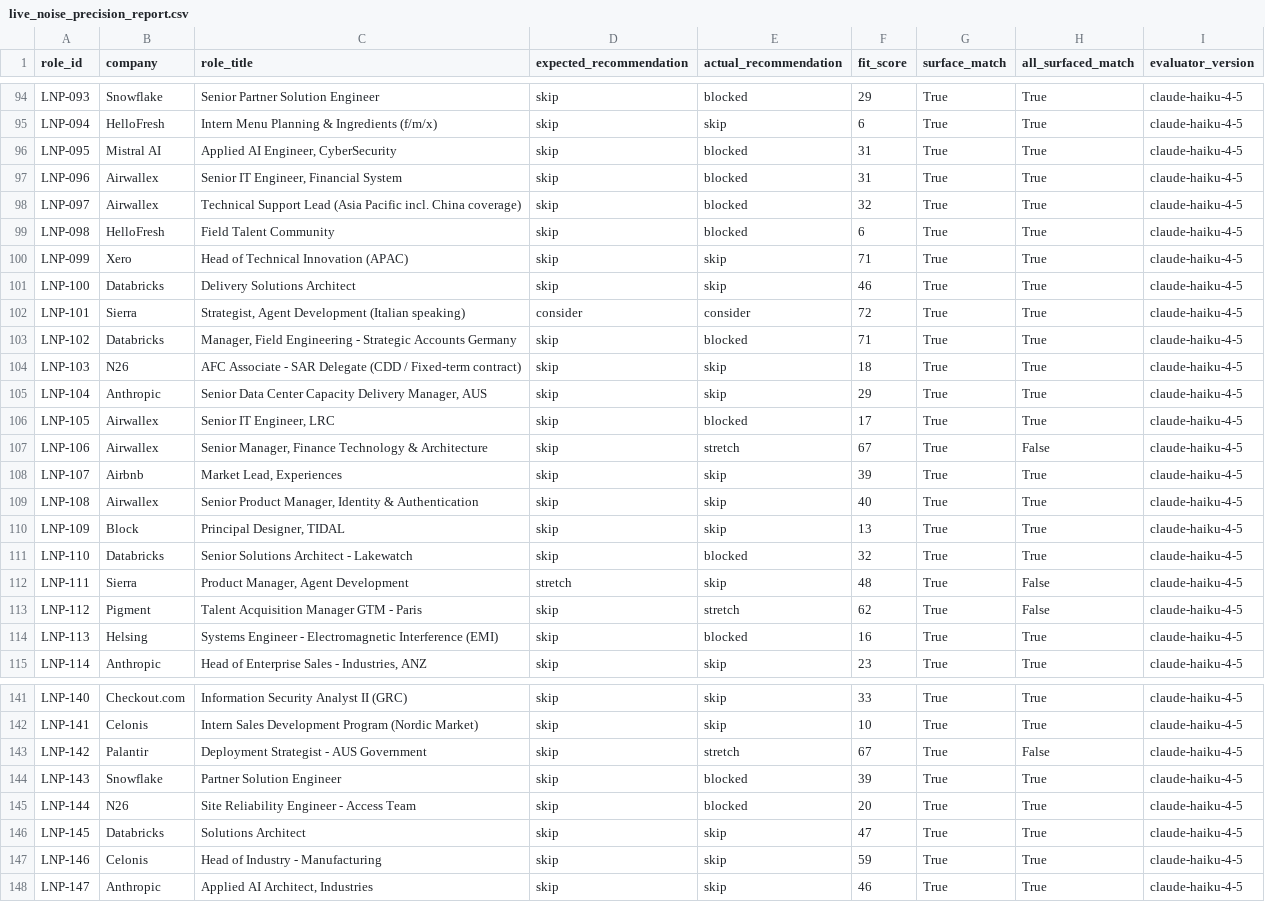
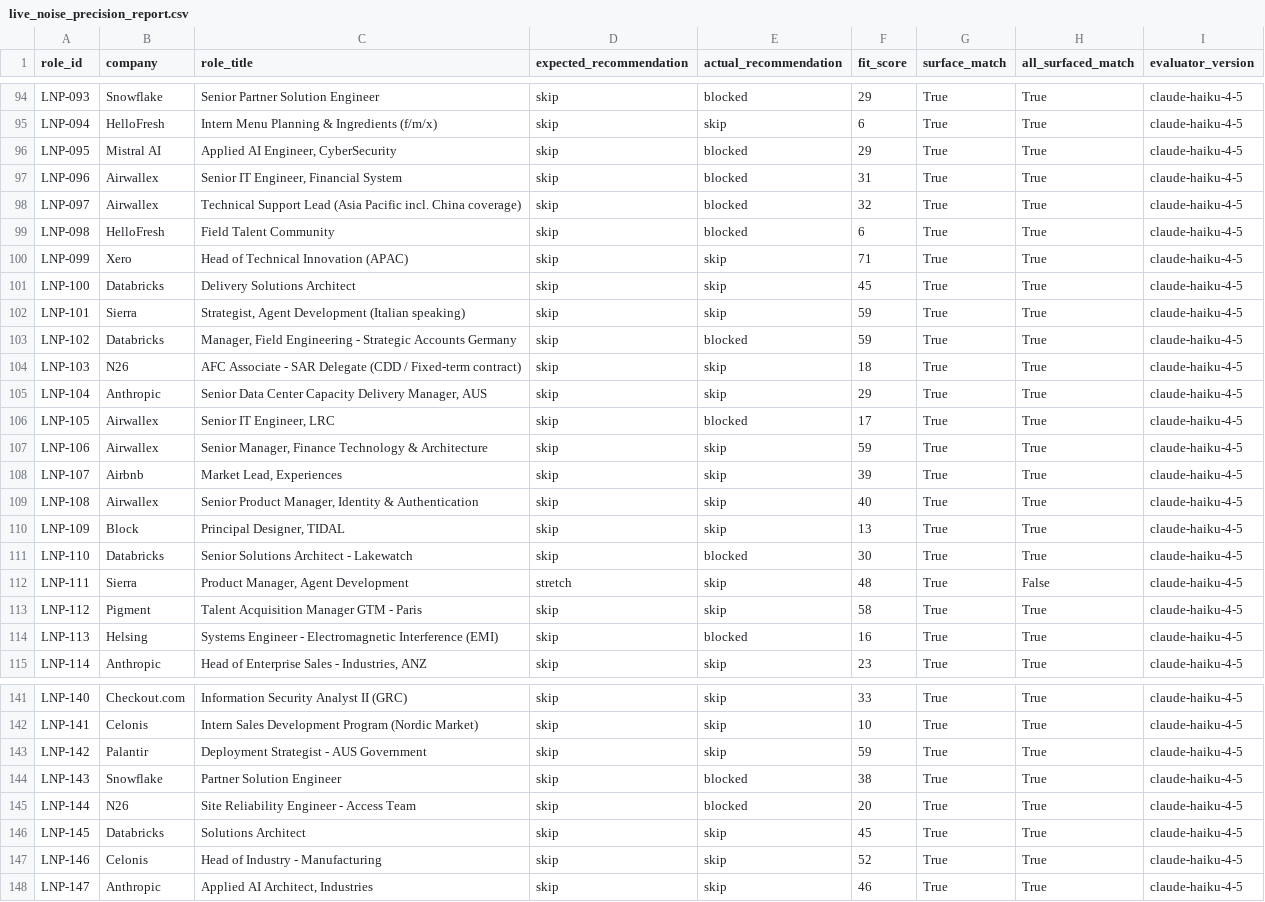
Before and after one commit to lasse-max/job-search-agent, a CSV file: data/evaluation_set/reports/live_noise_precision_report.csv, drawn as a sheet; only a part is shown, gaps mark what is left out; the diff covers the shown part only.

```diff
--- a/data/evaluation_set/reports/live_noise_precision_report.csv
+++ b/data/evaluation_set/reports/live_noise_precision_report.csv
@@ -95,3 +95,3 @@ LNP-093,Snowflake,Senior Partner Solution Engineer,skip,blocked,29,True,True,cla
 LNP-094,HelloFresh,Intern Menu Planning & Ingredients (f/m/x),skip,skip,6,True,True,claude-haiku-4-5
-LNP-095,Mistral AI,"Applied AI Engineer, CyberSecurity",skip,blocked,31,True,True,claude-haiku-4-5
+LNP-095,Mistral AI,"Applied AI Engineer, CyberSecurity",skip,blocked,29,True,True,claude-haiku-4-5
 LNP-096,Airwallex,"Senior IT Engineer, Financial System",skip,blocked,31,True,True,claude-haiku-4-5
@@ -100,5 +100,5 @@ LNP-098,HelloFresh,Field Talent Community,skip,blocked,6,True,True,claude-haiku-
 LNP-099,Xero,Head of Technical Innovation (APAC),skip,skip,71,True,True,claude-haiku-4-5
-LNP-100,Databricks,Delivery Solutions Architect,skip,skip,46,True,True,claude-haiku-4-5
-LNP-101,Sierra,"Strategist, Agent Development (Italian speaking)",consider,consider,72,True,True,claude-haiku-4-5
-LNP-102,Databricks,"Manager, Field Engineering - Strategic Accounts Germany",skip,blocked,71,True,True,claude-haiku-4-5
+LNP-100,Databricks,Delivery Solutions Architect,skip,skip,45,True,True,claude-haiku-4-5
+LNP-101,Sierra,"Strategist, Agent Development (Italian speaking)",skip,skip,59,True,True,claude-haiku-4-5
+LNP-102,Databricks,"Manager, Field Engineering - Strategic Accounts Germany",skip,blocked,59,True,True,claude-haiku-4-5
 LNP-103,N26,AFC Associate - SAR Delegate (CDD / Fixed-term contract),skip,skip,18,True,True,claude-haiku-4-5
@@ -106,3 +106,3 @@ LNP-104,Anthropic,"Senior Data Center Capacity Delivery Manager, AUS",skip,skip,
 LNP-105,Airwallex,"Senior IT Engineer, LRC",skip,blocked,17,True,True,claude-haiku-4-5
-LNP-106,Airwallex,"Senior Manager, Finance Technology & Architecture",skip,stretch,67,True,False,claude-haiku-4-5
+LNP-106,Airwallex,"Senior Manager, Finance Technology & Architecture",skip,skip,59,True,True,claude-haiku-4-5
 LNP-107,Airbnb,"Market Lead, Experiences",skip,skip,39,True,True,claude-haiku-4-5
@@ -110,5 +110,5 @@ LNP-108,Airwallex,"Senior Product Manager, Identity & Authentication",skip,skip,
 LNP-109,Block,"Principal Designer, TIDAL",skip,skip,13,True,True,claude-haiku-4-5
-LNP-110,Databricks,Senior Solutions Architect - Lakewatch,skip,blocked,32,True,True,claude-haiku-4-5
+LNP-110,Databricks,Senior Solutions Architect - Lakewatch,skip,blocked,30,True,True,claude-haiku-4-5
 LNP-111,Sierra,"Product Manager, Agent Development",stretch,skip,48,True,False,claude-haiku-4-5
-LNP-112,Pigment,Talent Acquisition Manager GTM - Paris,skip,stretch,62,True,False,claude-haiku-4-5
+LNP-112,Pigment,Talent Acquisition Manager GTM - Paris,skip,skip,58,True,True,claude-haiku-4-5
 LNP-113,Helsing,Systems Engineer - Electromagnetic Interference (EMI),skip,blocked,16,True,True,claude-haiku-4-5
@@ -142,7 +142,7 @@ LNP-140,Checkout.com,Information Security Analyst II (GRC),skip,skip,33,True,Tru
 LNP-141,Celonis,Intern Sales Development Program (Nordic Market),skip,skip,10,True,True,claude-haiku-4-5
-LNP-142,Palantir,Deployment Strategist - AUS Government,skip,stretch,67,True,False,claude-haiku-4-5
-LNP-143,Snowflake,Partner Solution Engineer,skip,blocked,39,True,True,claude-haiku-4-5
+LNP-142,Palantir,Deployment Strategist - AUS Government,skip,skip,59,True,True,claude-haiku-4-5
+LNP-143,Snowflake,Partner Solution Engineer,skip,blocked,38,True,True,claude-haiku-4-5
 LNP-144,N26,Site Reliability Engineer - Access Team,skip,blocked,20,True,True,claude-haiku-4-5
-LNP-145,Databricks,Solutions Architect,skip,skip,47,True,True,claude-haiku-4-5
-LNP-146,Celonis,Head of Industry - Manufacturing,skip,skip,59,True,True,claude-haiku-4-5
+LNP-145,Databricks,Solutions Architect,skip,skip,45,True,True,claude-haiku-4-5
+LNP-146,Celonis,Head of Industry - Manufacturing,skip,skip,52,True,True,claude-haiku-4-5
 LNP-147,Anthropic,"Applied AI Architect, Industries",skip,skip,46,True,True,claude-haiku-4-5
```
Also changed, not shown: 40 edited cells elsewhere in this file, data/evaluation_set/reports/calibration_report.csv, data/evaluation_set/reports/live_noise_gate_recall_report.csv, 14 other files.
